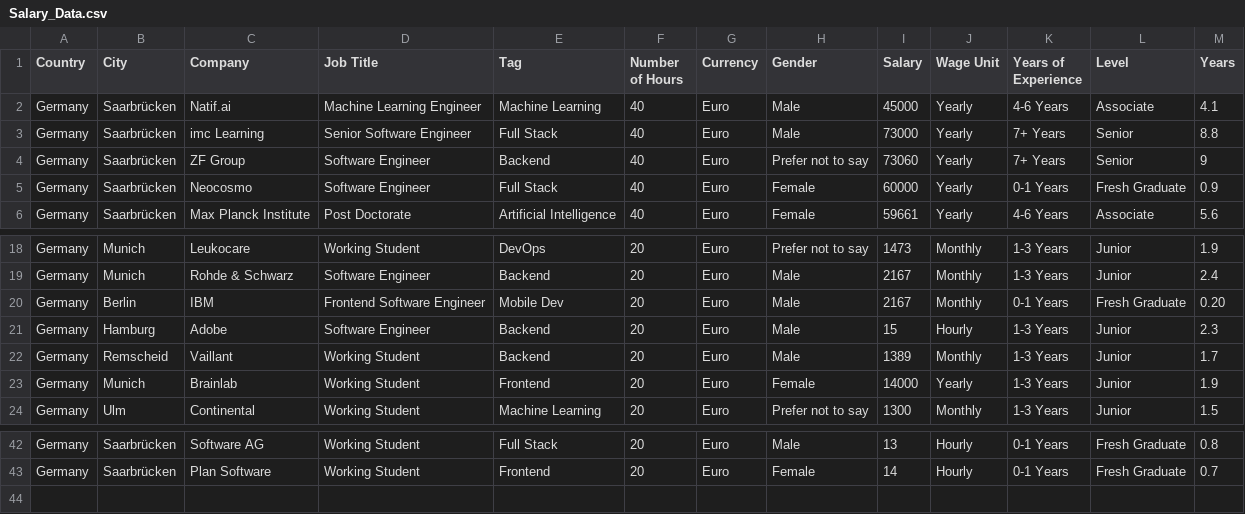
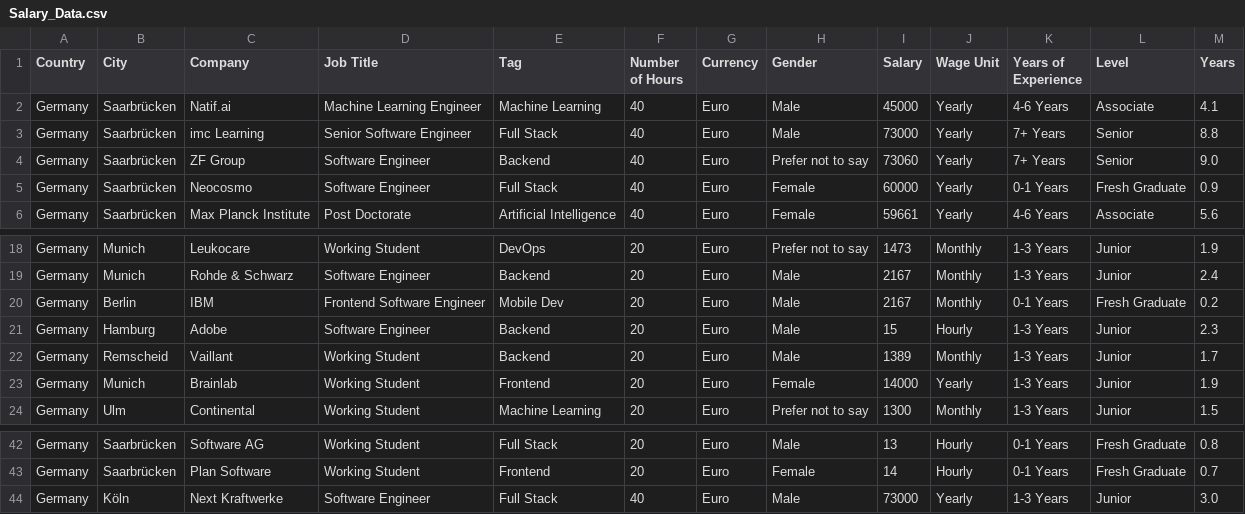
Before and after one commit to FaiqIftikhar/Levels, a CSV file: Salary_Data.csv, drawn as a sheet; only a part is shown, gaps mark what is left out.

```diff
--- a/Salary_Data.csv
+++ b/Salary_Data.csv
@@ -3,3 +3,3 @@ Germany,Saarbrücken,Natif.ai,Machine Learning Engineer,Machine Learning,40,Euro
 Germany,Saarbrücken,imc Learning,Senior Software Engineer,Full Stack,40,Euro,Male,73000,Yearly,7+ Years,Senior,8.8
-Germany,Saarbrücken,ZF Group,Software Engineer,Backend,40,Euro,Prefer not to say,73060,Yearly,7+ Years,Senior,9
+Germany,Saarbrücken,ZF Group,Software Engineer,Backend,40,Euro,Prefer not to say,73060,Yearly,7+ Years,Senior,9.0
 Germany,Saarbrücken,Neocosmo,Software Engineer,Full Stack,40,Euro,Female,60000,Yearly,0-1 Years,Fresh Graduate,0.9
@@ -19,3 +19,3 @@ Germany,Munich,Leukocare,Working Student,DevOps,20,Euro,Prefer not to say,1473,M
 Germany,Munich,Rohde & Schwarz,Software Engineer,Backend,20,Euro,Male,2167,Monthly,1-3 Years,Junior,2.4
-Germany,Berlin,IBM,Frontend Software Engineer,Mobile Dev,20,Euro,Male,2167,Monthly,0-1 Years,Fresh Graduate,0.20
+Germany,Berlin,IBM,Frontend Software Engineer,Mobile Dev,20,Euro,Male,2167,Monthly,0-1 Years,Fresh Graduate,0.2
 Germany,Hamburg,Adobe,Software Engineer,Backend,20,Euro,Male,15,Hourly,1-3 Years,Junior,2.3
@@ -43 +43,2 @@ Germany,Saarbrücken,Software AG,Working Student,Full Stack,20,Euro,Male,13,Hour
 Germany,Saarbrücken,Plan Software,Working Student,Frontend,20,Euro,Female,14,Hourly,0-1 Years,Fresh Graduate,0.7
+Germany,Köln,Next Kraftwerke,Software Engineer,Full Stack,40,Euro,Male,73000,Yearly,1-3 Years,Junior,3.0
```
Also changed, not shown: 8 other files.
